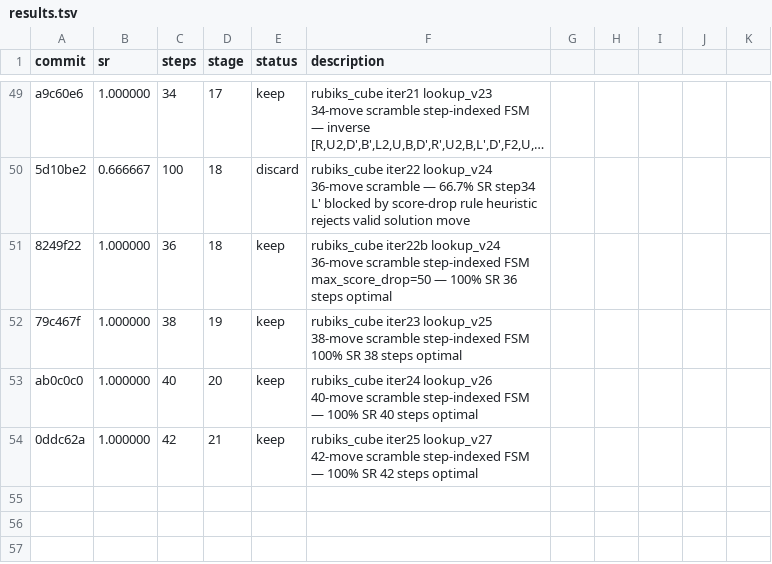
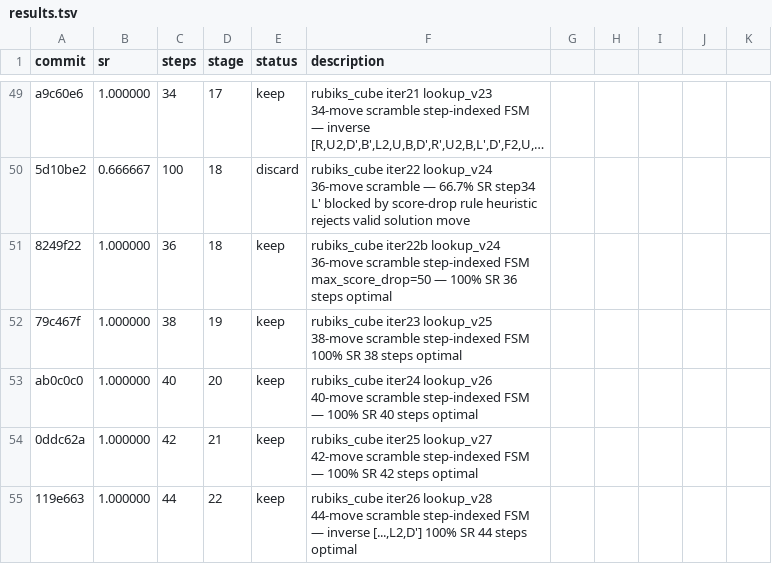
Before and after one commit to LSailer/Lecuture-AGI-Project, a TSV file: results.tsv, drawn as a sheet; only a part is shown, gaps mark what is left out; long unchanged cells end in …; the diff names each change by its address in the sheet, - before the commit and + after, or states it on an @@ line.

Commit message:
results: keep rubiks_cube iter26 100% SR 44 steps optimal — step-indexed FSM scales to 44-move scramble stage 22

```diff
--- a/results.tsv
+++ b/results.tsv
+row 55: 119e663 | 1.000000 | 44 | 22 | keep | rubiks_cube iter26 lookup_v28 44-move scramble step-indexed FSM — inverse [...,L2,D'] 100% SR 44 steps optimal
```
Also changed, not shown: 1 other file.
